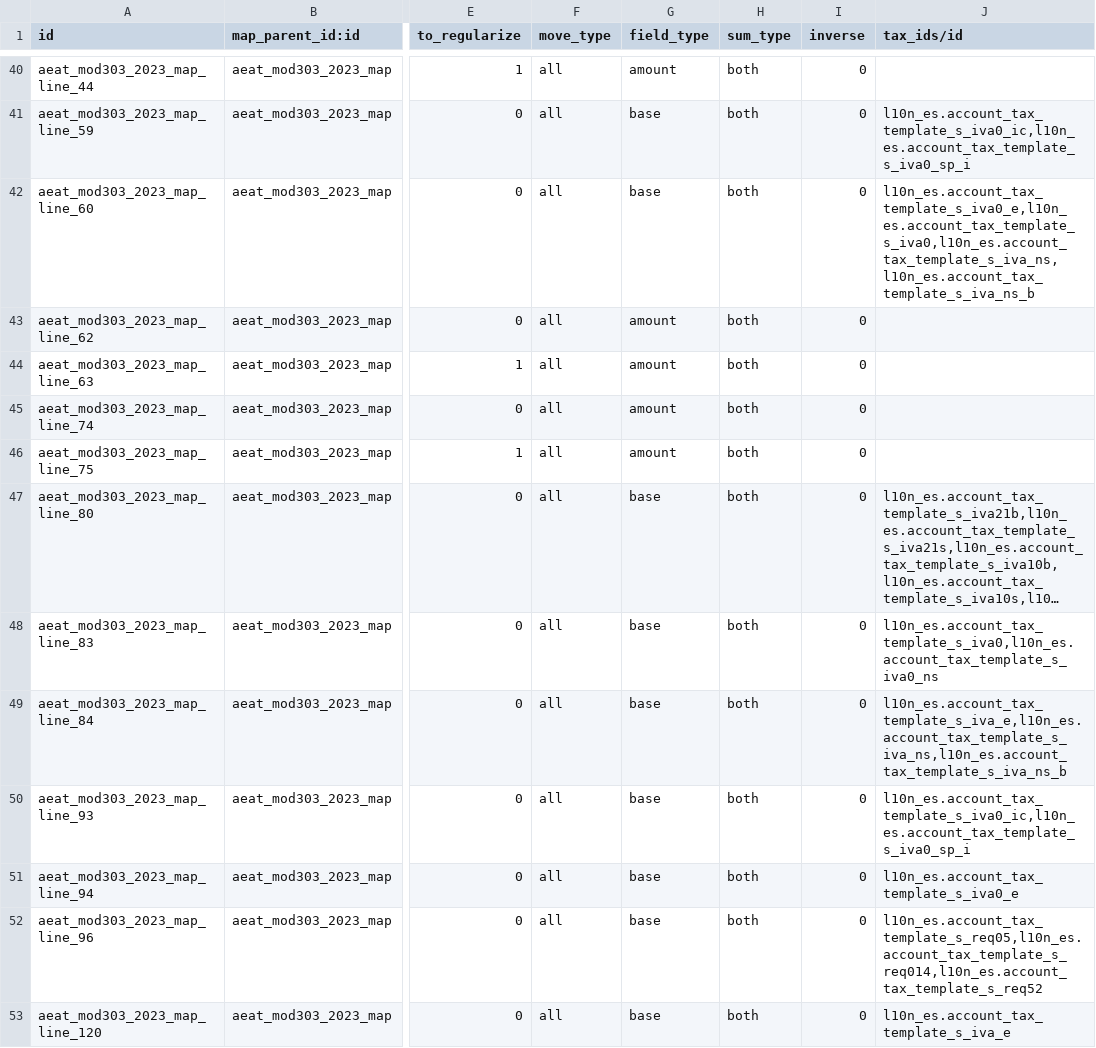
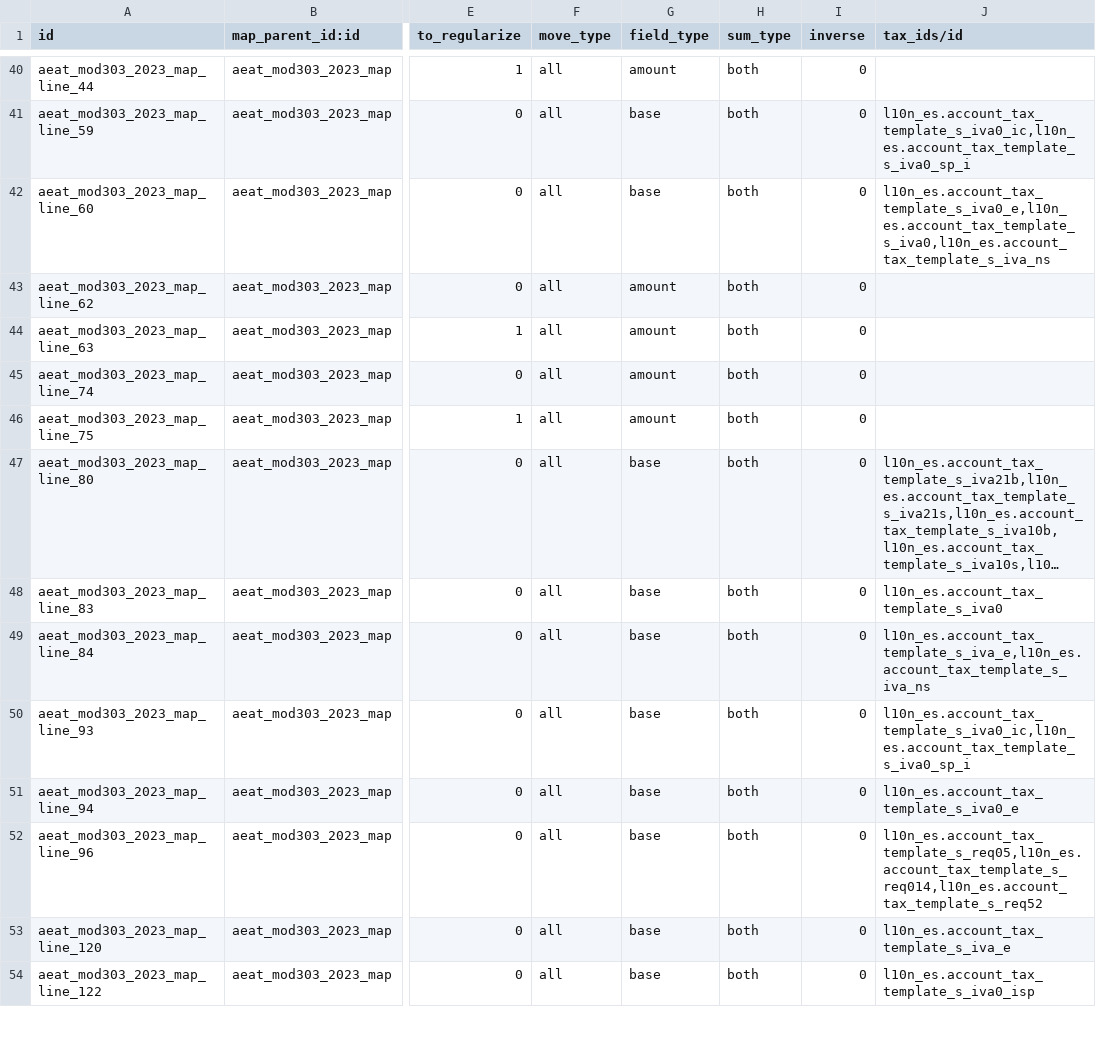
Before and after one commit to Studio73/l10n-spain, a CSV file: l10n_es_aeat_mod303/data/2023/l10n.es.aeat.map.tax.line.csv, drawn as a sheet; only a part is shown, gaps mark what is left out; the shorter side is filled out with more unchanged rows; long unchanged cells end in …; the diff names each change by its address in the sheet, - before the commit and + after, or states it on an @@ line.

Commit message:
[IMP] l10n_es_aeat_mod303: Adaptar plantilla 2023 a 10.0

```diff
--- a/l10n_es_aeat_mod303/data/2023/l10n.es.aeat.map.tax.line.csv
+++ b/l10n_es_aeat_mod303/data/2023/l10n.es.aeat.map.tax.line.csv
-J42 (tax_ids/id): l10n_es.account_tax_template_s_iva0_e,l10n_es.account_tax_template_s_iva0,l10n_es.account_tax_template_s_iva_ns,l10n_es.account_tax_template_s_iva_ns_b
+J42 (tax_ids/id): l10n_es.account_tax_template_s_iva0_e,l10n_es.account_tax_template_s_iva0,l10n_es.account_tax_template_s_iva_ns
-J48 (tax_ids/id): l10n_es.account_tax_template_s_iva0,l10n_es.account_tax_template_s_iva0_ns
+J48 (tax_ids/id): l10n_es.account_tax_template_s_iva0
-J49 (tax_ids/id): l10n_es.account_tax_template_s_iva_e,l10n_es.account_tax_template_s_iva_ns,l10n_es.account_tax_template_s_iva_ns_b
+J49 (tax_ids/id): l10n_es.account_tax_template_s_iva_e,l10n_es.account_tax_template_s_iva_ns
```
Also changed, not shown: l10n_es_aeat_mod303/data/2023/aeat.model.export.config.csv.
